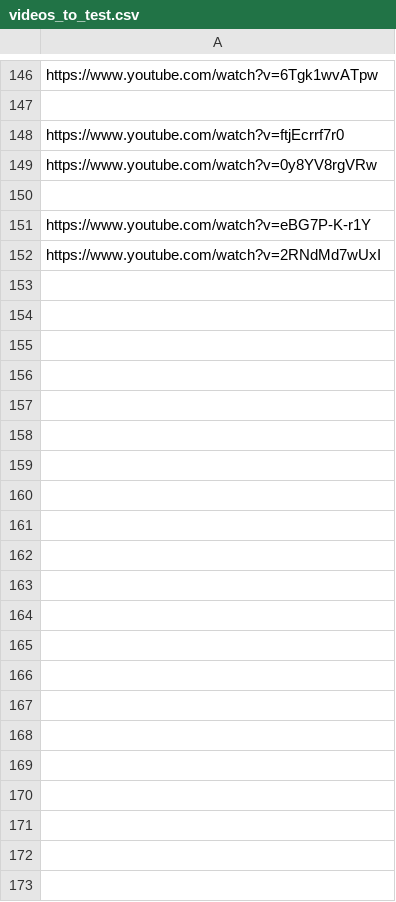
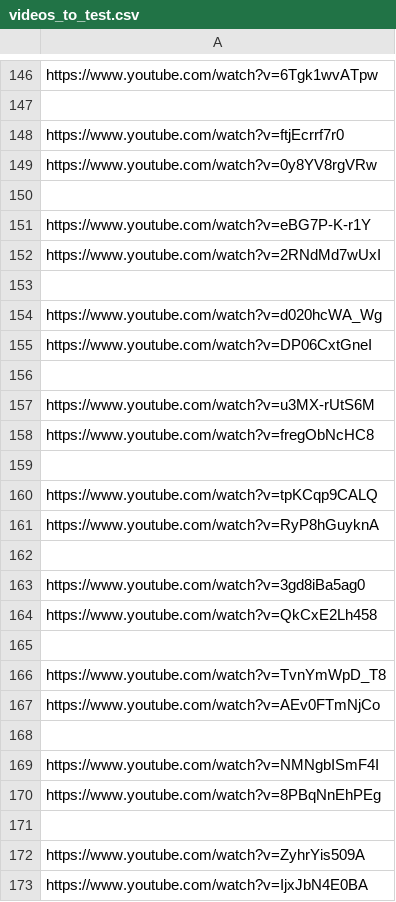
Before and after one commit to muoten/yt-CoverHunter, a CSV file: data/videos_to_test.csv, drawn as a sheet; only a part is shown, gaps mark what is left out.

Commit message:
feat: add data to videos_to_test

```diff
--- a/data/videos_to_test.csv
+++ b/data/videos_to_test.csv
@@ -152 +152,22 @@ https://www.youtube.com/watch?v=eBG7P-K-r1Y
 https://www.youtube.com/watch?v=2RNdMd7wUxI
+
+https://www.youtube.com/watch?v=d020hcWA_Wg
+https://www.youtube.com/watch?v=DP06CxtGneI
+
+https://www.youtube.com/watch?v=u3MX-rUtS6M
+https://www.youtube.com/watch?v=fregObNcHC8
+
+https://www.youtube.com/watch?v=tpKCqp9CALQ
+https://www.youtube.com/watch?v=RyP8hGuyknA
+
+https://www.youtube.com/watch?v=3gd8iBa5ag0
+https://www.youtube.com/watch?v=QkCxE2Lh458
+
+https://www.youtube.com/watch?v=TvnYmWpD_T8
+https://www.youtube.com/watch?v=AEv0FTmNjCo
+
+https://www.youtube.com/watch?v=NMNgbISmF4I
+https://www.youtube.com/watch?v=8PBqNnEhPEg
+
+https://www.youtube.com/watch?v=ZyhrYis509A
+https://www.youtube.com/watch?v=IjxJbN4E0BA
```
